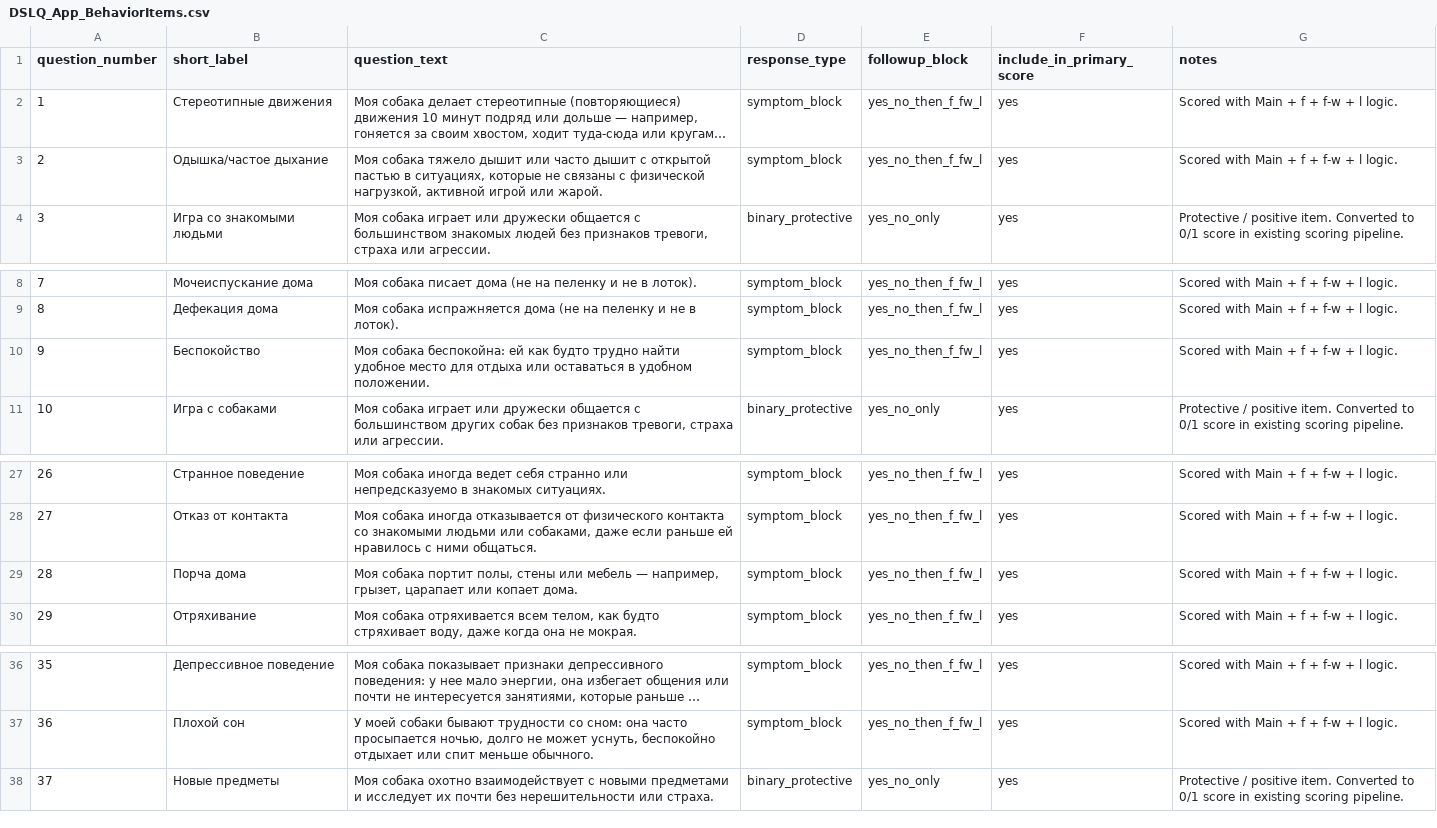
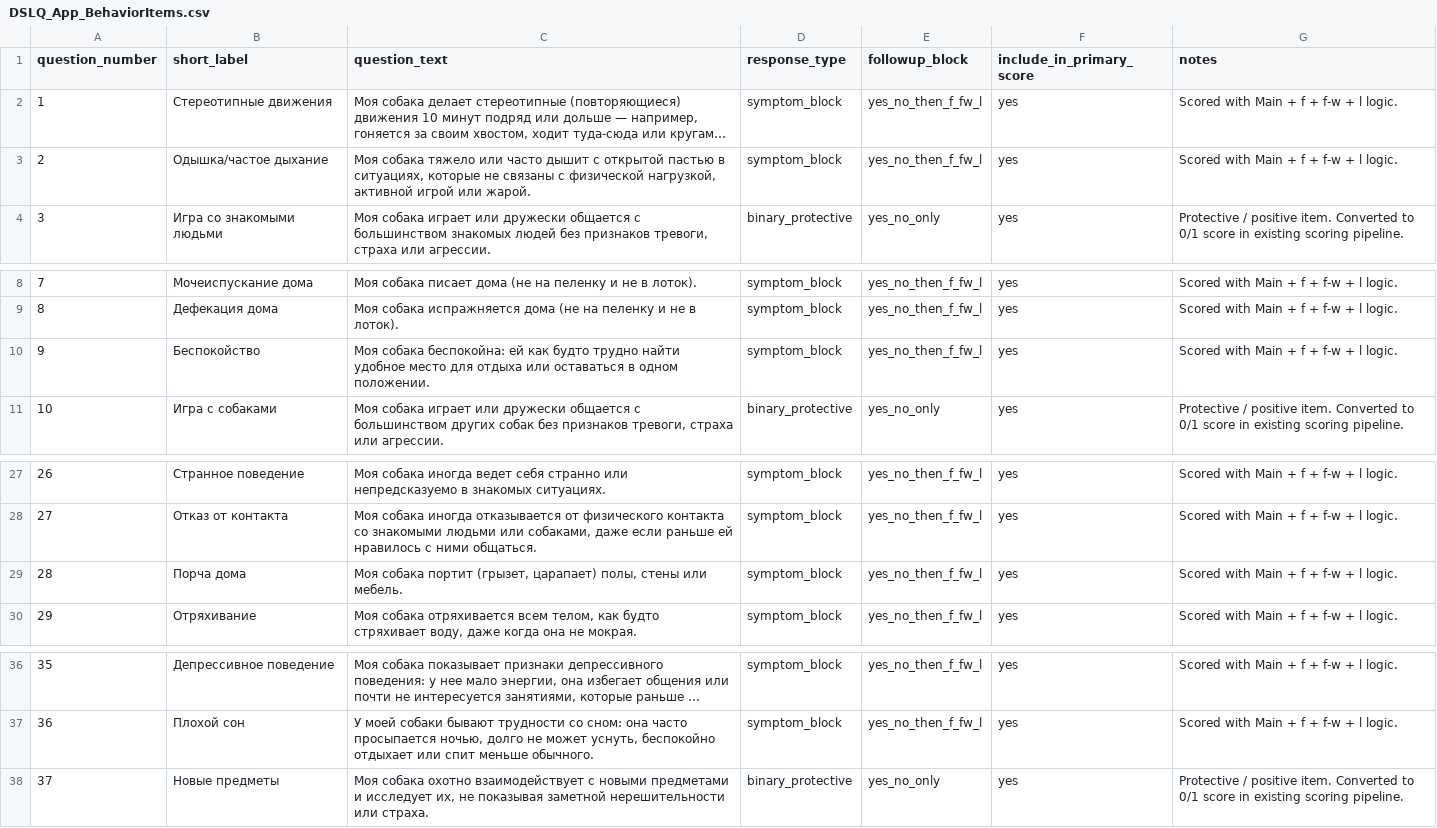
Before and after one commit to alicetananaeva/DogStressLevelQuestionnaire_RU, a CSV file: Source/DSLQ_App_BehaviorItems.csv, drawn as a sheet; only a part is shown, gaps mark what is left out; long unchanged cells end in …; the diff names each change by its address in the sheet, - before the commit and + after, or states it on an @@ line.

```diff
--- a/Source/DSLQ_App_BehaviorItems.csv
+++ b/Source/DSLQ_App_BehaviorItems.csv
-C3 (question_text): …собака тяжело дышит или часто…
+C3 (question_text): …собака тяжело или часто…
-C10 (question_text): …оставаться в удобном положении.
+C10 (question_text): …оставаться в одном положении.
-C29 (question_text): …собака портит полы, стены или мебель — например, грызет, царапает или копает дома.
+C29 (question_text): …собака портит (грызет, царапает) полы, стены или мебель.
-C38 (question_text): …и исследует их почти без нерешительности или…
+C38 (question_text): …и исследует их, не показывая заметной нерешительности или…
```
Also changed, not shown: Source/DSLQ_App_Copy.csv, Source/DSLQ_App_OptionalModules.csv, 1 other file.
